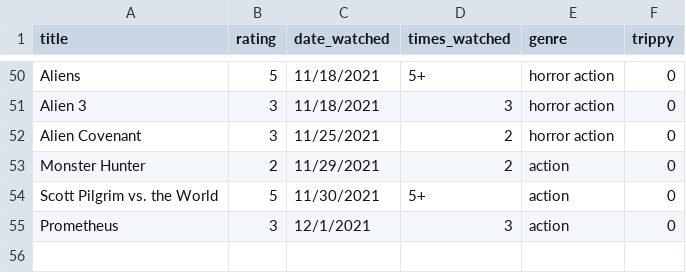
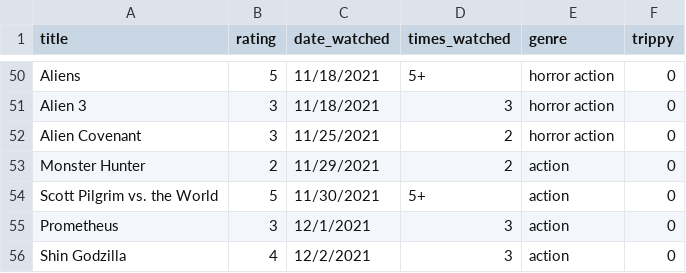
Before and after one commit to ColbPeyton/movie_db, a CSV file: movies.csv, drawn as a sheet; only a part is shown, gaps mark what is left out.

Commit message:
add new data point

```diff
--- a/movies.csv
+++ b/movies.csv
@@ -55 +55,2 @@ Scott Pilgrim vs. the World,5,11/30/2021,5+,"action",0
 Prometheus,3,12/1/2021,3,"action",0
+Shin Godzilla,4,12/2/2021,3,"action",0
```
